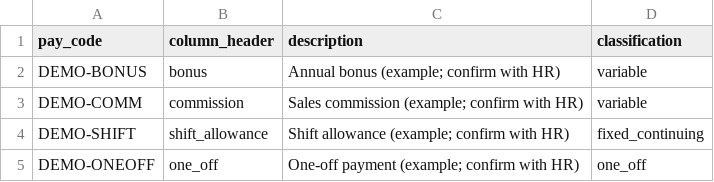
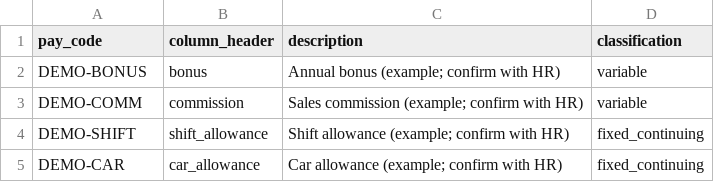
Before and after one commit to D0M3N1C0X/pay-transparency-readiness-kit, a CSV file: web/template_pay_code_map.csv, drawn as a sheet.

```diff
--- a/web/template_pay_code_map.csv
+++ b/web/template_pay_code_map.csv
@@ -4,2 +4,2 @@ DEMO-COMM,commission,Sales commission (example; confirm with HR),variable
 DEMO-SHIFT,shift_allowance,Shift allowance (example; confirm with HR),fixed_continuing
-DEMO-ONEOFF,one_off,One-off payment (example; confirm with HR),one_off
+DEMO-CAR,car_allowance,Car allowance (example; confirm with HR),fixed_continuing
```
Also changed, not shown: web/template_payroll.csv, 1 other file.
